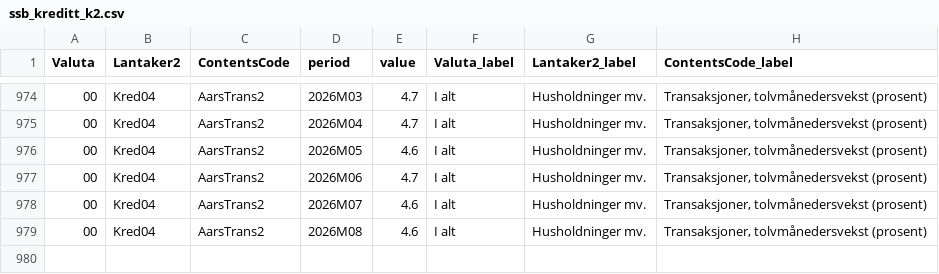
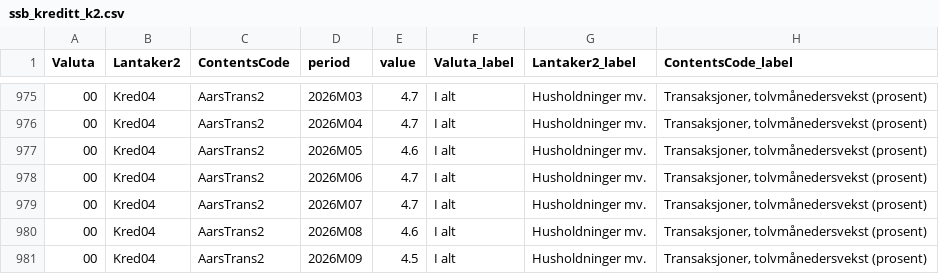
Before and after one commit to Kvelliken/boligpriser, a CSV file: data/raw/ssb_kreditt_k2.csv, drawn as a sheet; only a part is shown, gaps mark what is left out; the diff covers the shown part only.

```diff
--- a/data/raw/ssb_kreditt_k2.csv
+++ b/data/raw/ssb_kreditt_k2.csv
@@ -977,3 +978,4 @@ Valuta,Lantaker2,ContentsCode,period,value,Valuta_label,Lantaker2_label,Contents
 00,Kred04,AarsTrans2,2026M06,4.7,I alt,Husholdninger mv.,"Transaksjoner, tolvmånedersvekst (prosent)"
-00,Kred04,AarsTrans2,2026M07,4.6,I alt,Husholdninger mv.,"Transaksjoner, tolvmånedersvekst (prosent)"
+00,Kred04,AarsTrans2,2026M07,4.7,I alt,Husholdninger mv.,"Transaksjoner, tolvmånedersvekst (prosent)"
 00,Kred04,AarsTrans2,2026M08,4.6,I alt,Husholdninger mv.,"Transaksjoner, tolvmånedersvekst (prosent)"
+00,Kred04,AarsTrans2,2026M09,4.5,I alt,Husholdninger mv.,"Transaksjoner, tolvmånedersvekst (prosent)"
```
Also changed, not shown: 1 added row and 24 edited cells elsewhere in this file, data/processed/panel_monthly.csv, data/raw/market_eurnok.csv, 16 other files.
